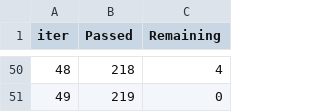
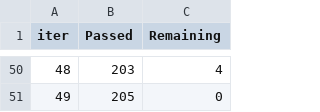
Before and after one commit to Jordanmatutel/adaptative-lineal-regression, a TSV file: catboost_info/time_left.tsv, drawn as a sheet; only a part is shown, gaps mark what is left out; the diff covers the shown part only.

```diff
--- a/catboost_info/time_left.tsv
+++ b/catboost_info/time_left.tsv
@@ -50,2 +50,2 @@ iter	Passed	Remaining
-48	218	4
-49	219	0
+48	203	4
+49	205	0
```
Also changed, not shown: 96 edited cells elsewhere in this file, All_Results.csv, catboost_info/learn_error.tsv, 5 other files.
